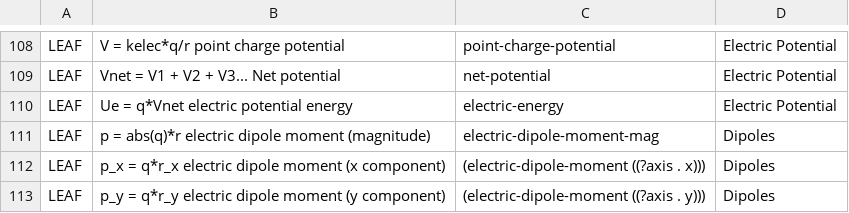
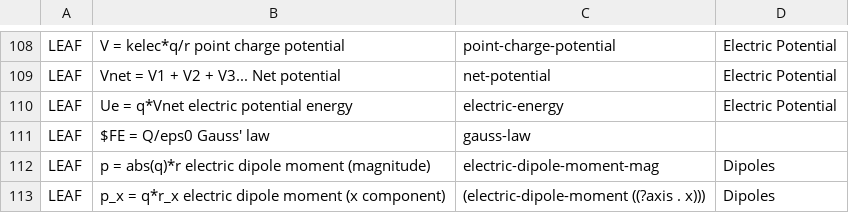
Before and after one commit to bvds/andes, a TSV file: KB/principles.tsv, drawn as a sheet; only a part is shown, gaps mark what is left out; the shorter side is filled out with more unchanged rows; the diff names each change by its address in the sheet, - before the commit and + after, or states it on an @@ line.

```diff
--- a/KB/principles.tsv
+++ b/KB/principles.tsv
+row 111: LEAF | $FE = Q/eps0 Gauss' law | gauss-law
```
Also changed, not shown: 1 other file.
